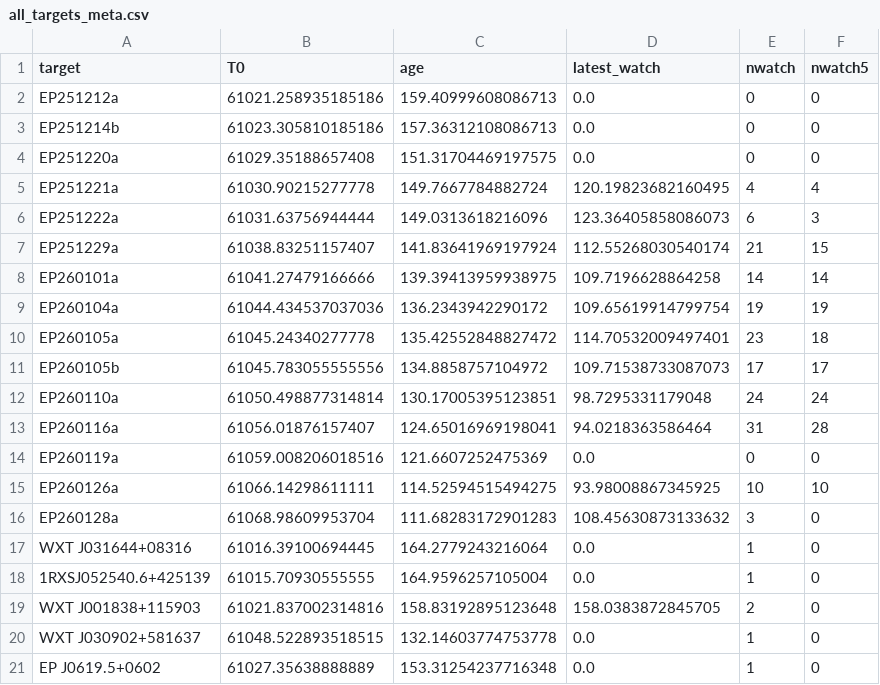
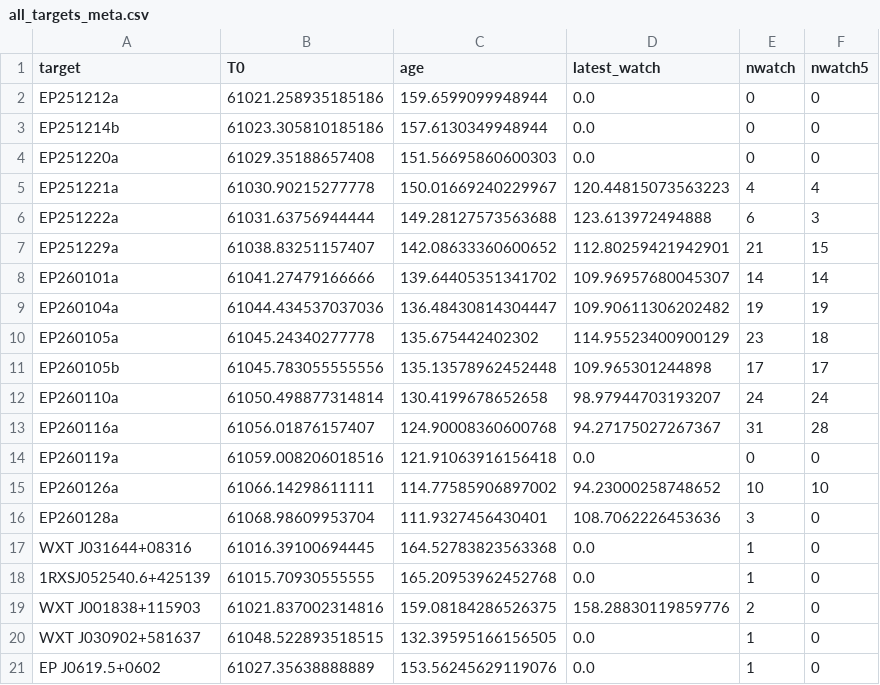
Before and after one commit to LAujust/Follow_up, a CSV file: results/all_targets_meta.csv, drawn as a sheet; only a part is shown; the diff covers the shown part only.

Commit message:
Auto update data at 2026-05-20 22:03:15.073

```diff
--- a/results/all_targets_meta.csv
+++ b/results/all_targets_meta.csv
@@ -1,21 +1,21 @@
 target,T0,age,latest_watch,nwatch,nwatch5
-EP251212a,61021.258935185186,159.40999608086713,0.0,0,0
-EP251214b,61023.305810185186,157.36312108086713,0.0,0,0
-EP251220a,61029.35188657408,151.31704469197575,0.0,0,0
-EP251221a,61030.90215277778,149.7667784882724,120.19823682160495,4,4
-EP251222a,61031.63756944444,149.0313618216096,123.36405858086073,6,3
-EP251229a,61038.83251157407,141.83641969197924,112.55268030540174,21,15
-EP260101a,61041.27479166666,139.39413959938975,109.7196628864258,14,14
-EP260104a,61044.434537037036,136.2343942290172,109.65619914799754,19,19
-EP260105a,61045.24340277778,135.42552848827472,114.70532009497401,23,18
-EP260105b,61045.783055555556,134.8858757104972,109.71538733087073,17,17
-EP260110a,61050.498877314814,130.17005395123851,98.7295331179048,24,24
-EP260116a,61056.01876157407,124.65016969198041,94.0218363586464,31,28
-EP260119a,61059.008206018516,121.6607252475369,0.0,0,0
-EP260126a,61066.14298611111,114.52594515494275,93.98008867345925,10,10
-EP260128a,61068.98609953704,111.68283172901283,108.45630873133632,3,0
-WXT J031644+08316,61016.39100694445,164.2779243216064,0.0,1,0
-1RXSJ052540.6+425139,61015.70930555555,164.9596257105004,0.0,1,0
-WXT J001838+115903,61021.837002314816,158.83192895123648,158.0383872845705,2,0
-WXT J030902+581637,61048.522893518515,132.14603774753778,0.0,1,0
-EP J0619.5+0602,61027.35638888889,153.31254237716348,0.0,1,0
+EP251212a,61021.258935185186,159.6599099948944,0.0,0,0
+EP251214b,61023.305810185186,157.6130349948944,0.0,0,0
+EP251220a,61029.35188657408,151.56695860600303,0.0,0,0
+EP251221a,61030.90215277778,150.01669240229967,120.44815073563223,4,4
+EP251222a,61031.63756944444,149.28127573563688,123.613972494888,6,3
+EP251229a,61038.83251157407,142.08633360600652,112.80259421942901,21,15
+EP260101a,61041.27479166666,139.64405351341702,109.96957680045307,14,14
+EP260104a,61044.434537037036,136.48430814304447,109.90611306202482,19,19
+EP260105a,61045.24340277778,135.675442402302,114.95523400900129,23,18
+EP260105b,61045.783055555556,135.13578962452448,109.965301244898,17,17
+EP260110a,61050.498877314814,130.4199678652658,98.97944703193207,24,24
+EP260116a,61056.01876157407,124.90008360600768,94.27175027267367,31,28
+EP260119a,61059.008206018516,121.91063916156418,0.0,0,0
+EP260126a,61066.14298611111,114.77585906897002,94.23000258748652,10,10
+EP260128a,61068.98609953704,111.9327456430401,108.7062226453636,3,0
+WXT J031644+08316,61016.39100694445,164.52783823563368,0.0,1,0
+1RXSJ052540.6+425139,61015.70930555555,165.20953962452768,0.0,1,0
+WXT J001838+115903,61021.837002314816,159.08184286526375,158.28830119859776,2,0
+WXT J030902+581637,61048.522893518515,132.39595166156505,0.0,1,0
+EP J0619.5+0602,61027.35638888889,153.56245629119076,0.0,1,0
```
Also changed, not shown: 38 edited cells elsewhere in this file, 29 other files.
